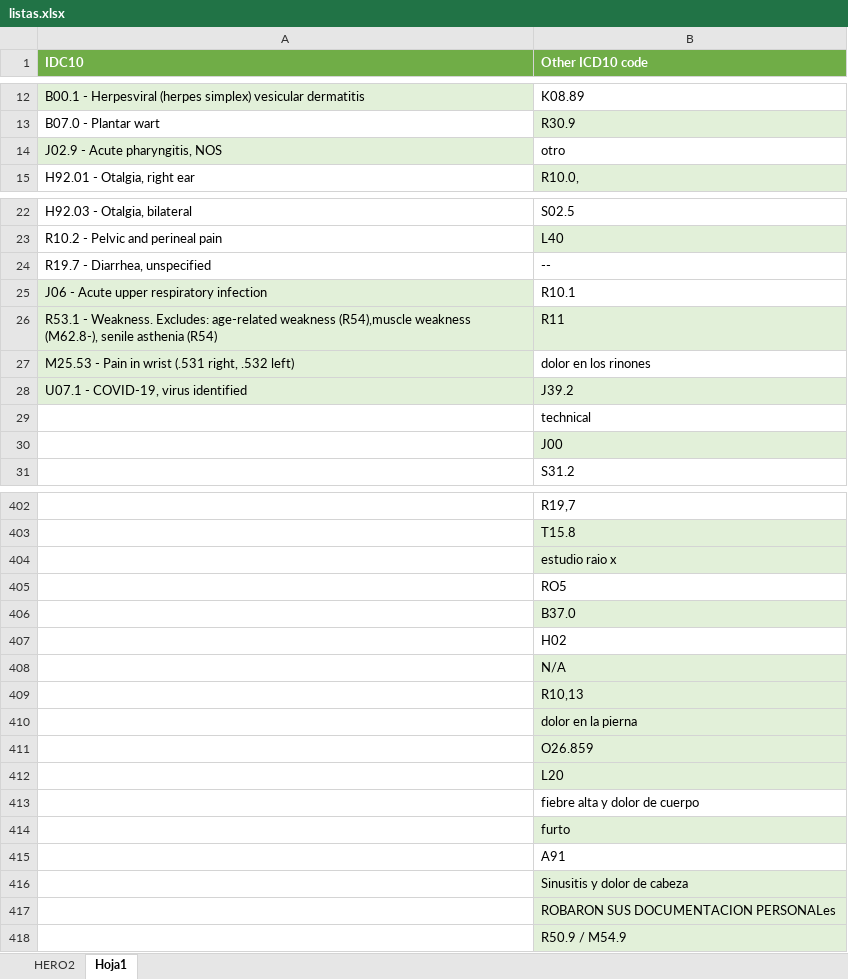
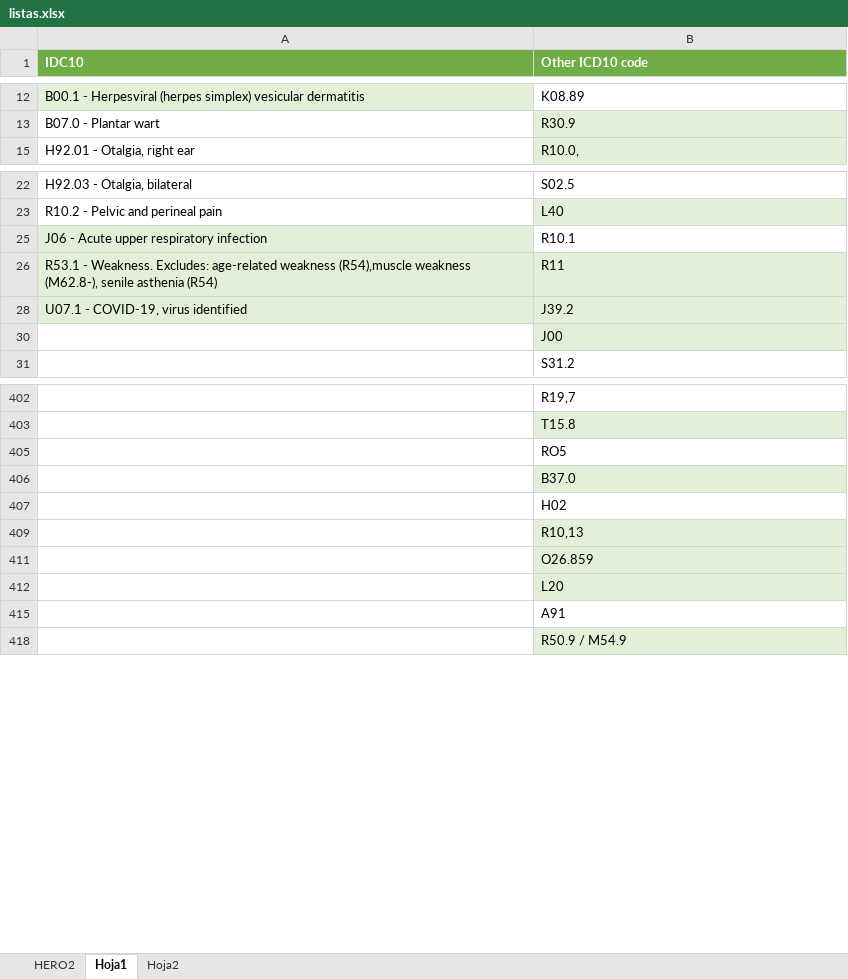
Before and after one commit to embrace23/hero, an Excel workbook: Hero/extra/listas.xlsx, sheet Hoja1, drawn as a sheet; only a part is shown, gaps mark what is left out; values as stored, in another font and other column widths than the file's, no borders; the diff covers the shown part only; the diff names each change by its address in the sheet, - before the commit and + after, or states it on an @@ line.

```diff
--- a/Hero/extra/listas.xlsx (sheet Hoja1)
+++ b/Hero/extra/listas.xlsx (sheet Hoja1)
+sheet tab: Hoja2
@@ row 14 hidden: J02.9 - Acute pharyngitis, NOS | otro @@
@@ row 24 hidden: R19.7 - Diarrhea, unspecified | -- @@
@@ row 27 hidden: M25.53 - Pain in wrist (.531 right, .532 left) | dolor en los rinones @@
@@ row 29 hidden:  | technical @@
@@ row 404 hidden:  | estudio raio x @@
@@ row 408 hidden:  | N/A @@
@@ row 410 hidden:  | dolor en la pierna @@
@@ row 413 hidden:  | fiebre alta y dolor de cuerpo @@
@@ row 414 hidden:  | furto @@
@@ row 416 hidden:  | Sinusitis y dolor de cabeza @@
@@ row 417 hidden:  | ROBARON SUS DOCUMENTACION PERSONALes @@
```
Also changed, not shown: 1 removed row and 77 hidden or unhidden rows elsewhere in this sheet, 5 other files.
